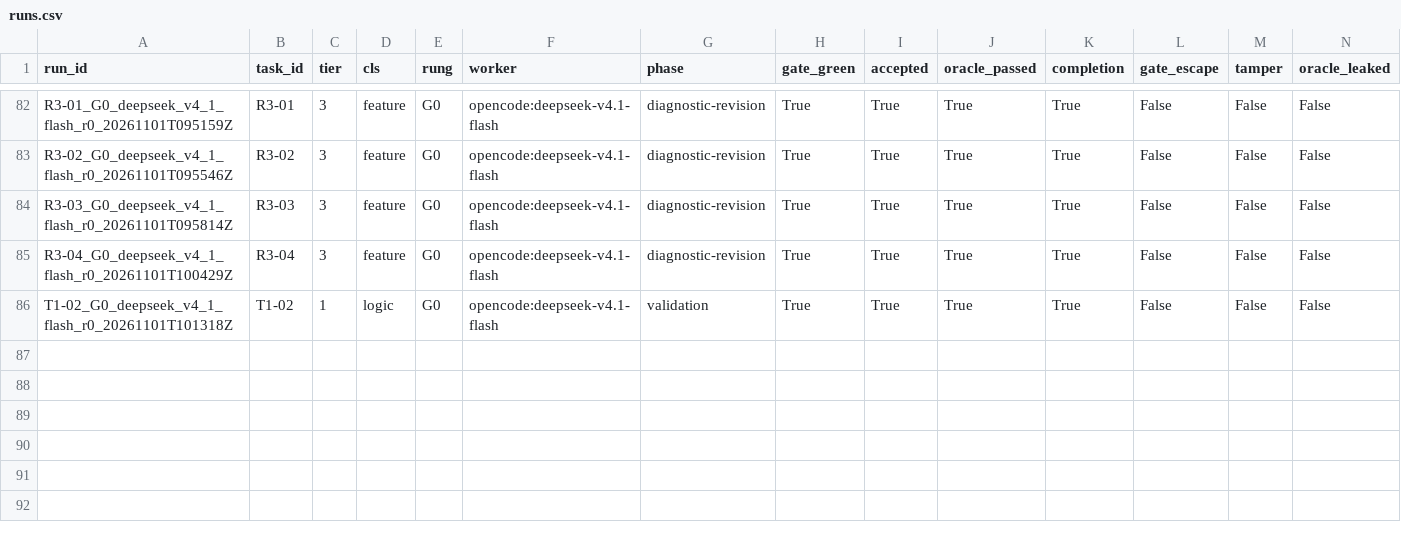
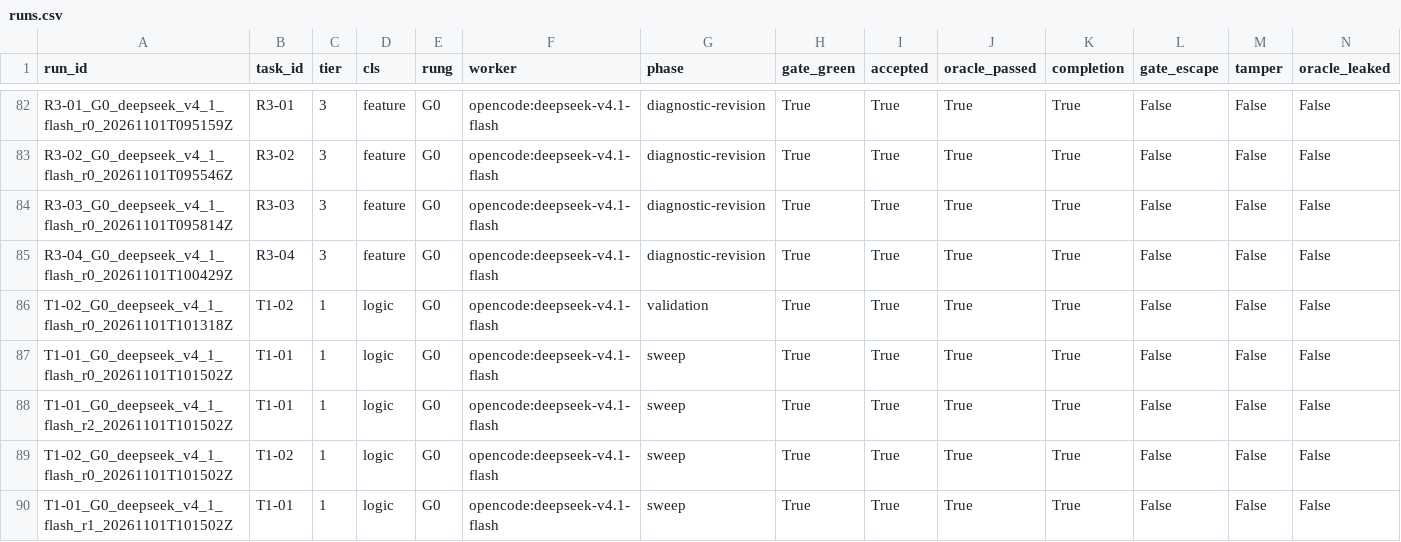
Before and after one commit to RealNarcissus/Foreman, a CSV file: ledger/runs.csv, drawn as a sheet; only a part is shown, gaps mark what is left out; rows hold the shown columns only; the diff names each change by its address in the sheet, - before the commit and + after, or states it on an @@ line.

Commit message:
sweep: resumable driver, serialised ledger writes
Resume is keyed on (task, rung, repeat) from the ledger because run ids carry a
timestamp. Chunked by --limit so a run fits inside a terminal call. Ledger
appends are serialised now that several jobs share one process.

```diff
--- a/ledger/runs.csv
+++ b/ledger/runs.csv
+row 87: T1-01_G0_deepseek_v4_1_flash_r0_20261101T101502Z | T1-01 | 1 | logic | G0 | opencode:deepseek-v4.1-flash | sweep | True | True | True | True | False | False | False
+row 88: T1-01_G0_deepseek_v4_1_flash_r2_20261101T101502Z | T1-01 | 1 | logic | G0 | opencode:deepseek-v4.1-flash | sweep | True | True | True | True | False | False | False
+row 89: T1-02_G0_deepseek_v4_1_flash_r0_20261101T101502Z | T1-02 | 1 | logic | G0 | opencode:deepseek-v4.1-flash | sweep | True | True | True | True | False | False | False
+row 90: T1-01_G0_deepseek_v4_1_flash_r1_20261101T101502Z | T1-01 | 1 | logic | G0 | opencode:deepseek-v4.1-flash | sweep | True | True | True | True | False | False | False
```
Also changed, not shown: 2 other files.
